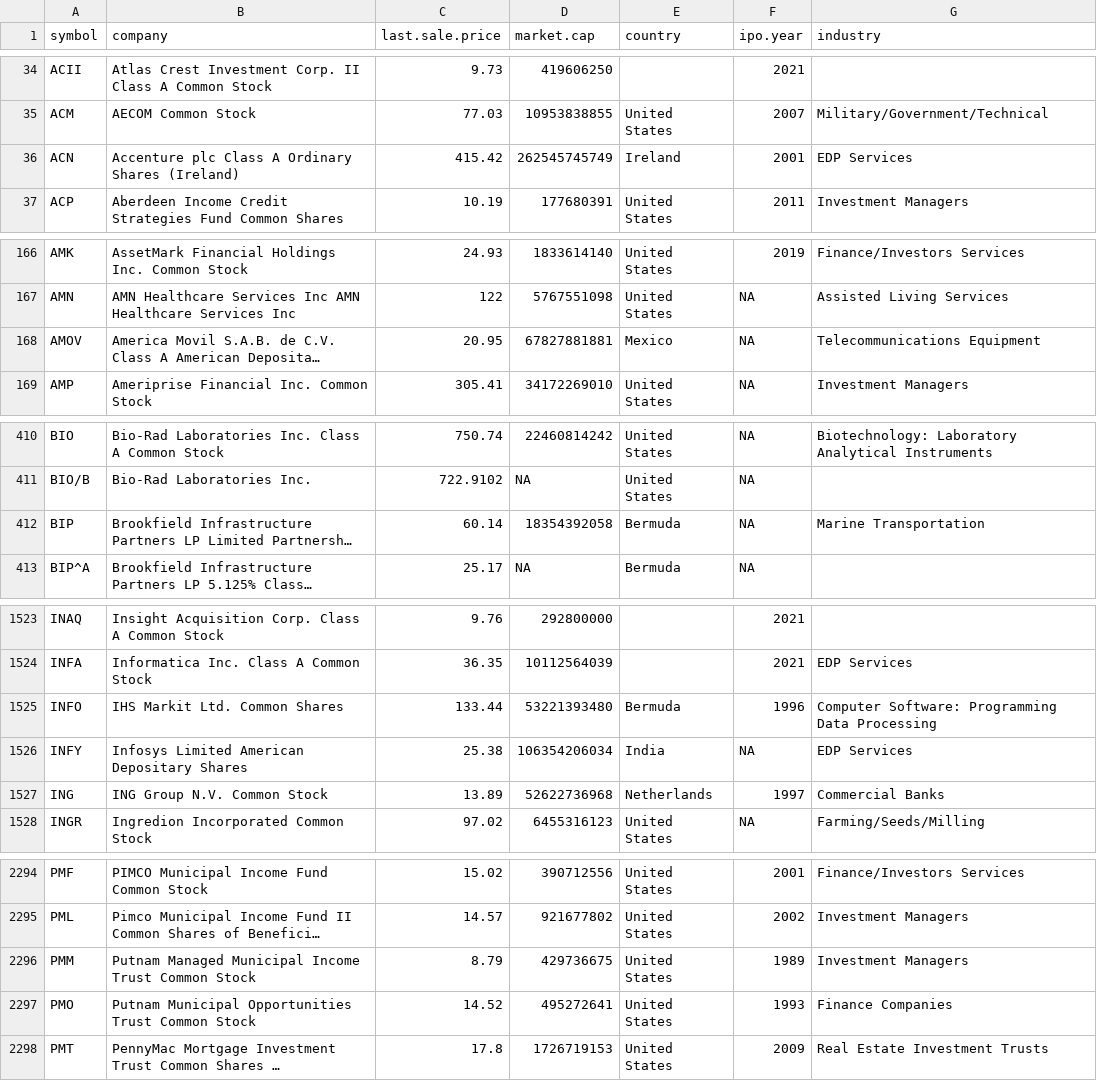
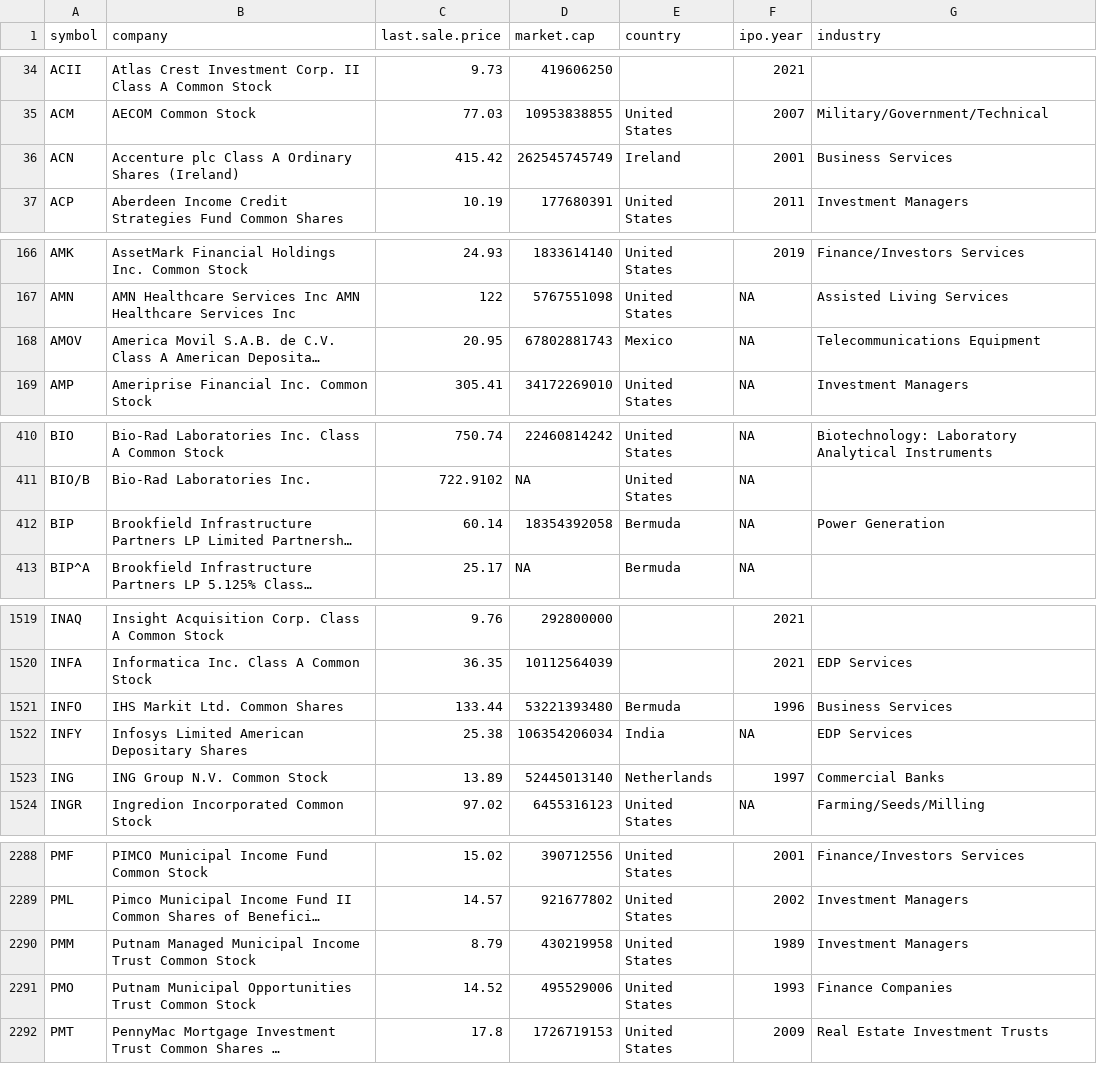
Before and after one commit to riazarbi/datasci-quant, a CSV file: data/tidyquant/nyse.csv, drawn as a sheet; only a part is shown, gaps mark what is left out; long unchanged cells end in …; addresses are those after the commit; the diff covers the shown part only; the diff names each change by its address in the sheet, - before the commit and + after, or states it on an @@ line.

```diff
--- a/data/tidyquant/nyse.csv
+++ b/data/tidyquant/nyse.csv
-G36 (industry): EDP Services
+G36 (industry): Business Services
-D168 (market.cap): 67827881881
+D168 (market.cap): 67802881743
-G412 (industry): Marine Transportation
+G412 (industry): Power Generation
-G1521 (industry): Computer Software: Programming Data Processing
+G1521 (industry): Business Services
-D1523 (market.cap): 52622736968
+D1523 (market.cap): 52445013140
-D2290 (market.cap): 429736675
+D2290 (market.cap): 430219958
-D2291 (market.cap): 495272641
+D2291 (market.cap): 495529006
```
Also changed, not shown: 8 removed rows and 36 edited cells elsewhere in this file.
